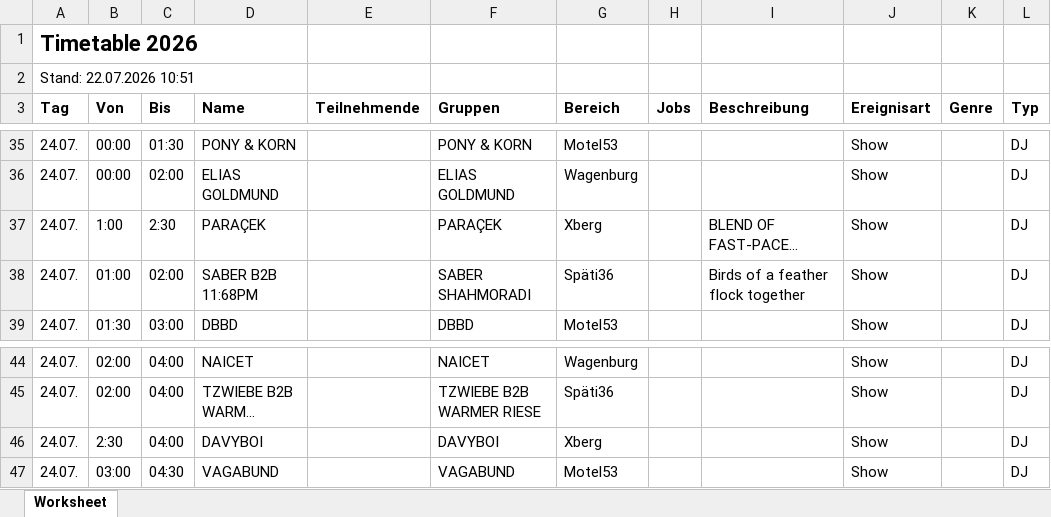
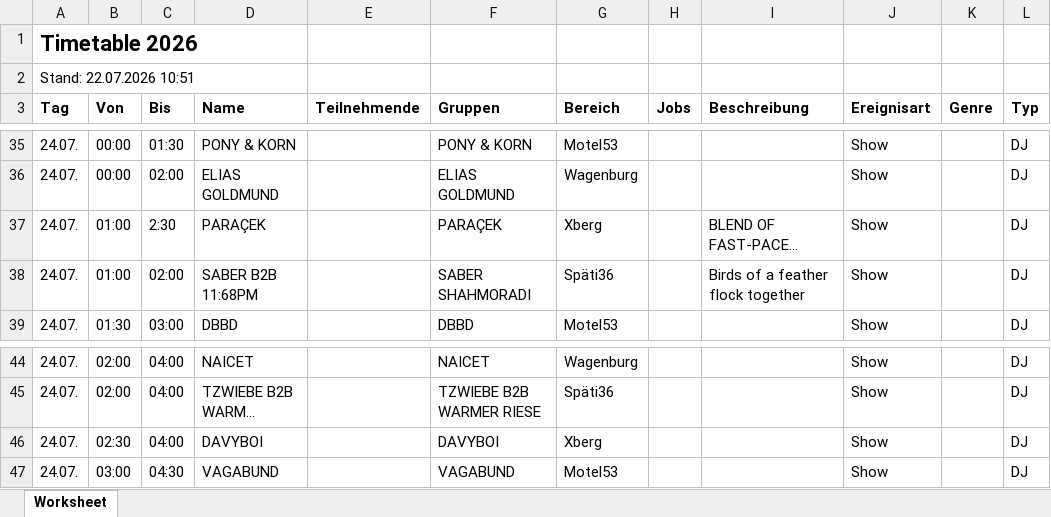
Before and after one commit to Goodlive-GmbH/Feel-Festival-Timetable, an Excel workbook: import/timetable.xlsx, sheet Worksheet, drawn as a sheet; only a part is shown, gaps mark what is left out; long unchanged cells end in …; values as stored, in another font and other column widths than the file's, no borders; the diff names each change by its address in the sheet, - before the commit and + after, or states it on an @@ line.

Commit message:
Add files via upload

```diff
--- a/import/timetable.xlsx (sheet Worksheet)
+++ b/import/timetable.xlsx (sheet Worksheet)
-B37 (Von): 1:00
+B37 (Von): 01:00
-B46 (Von): 2:30
+B46 (Von): 02:30
```
